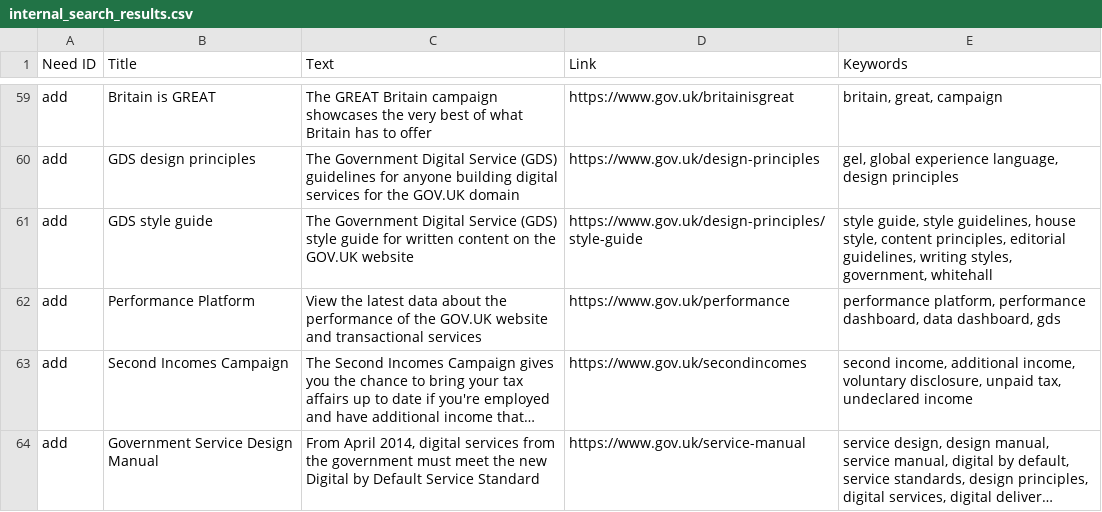
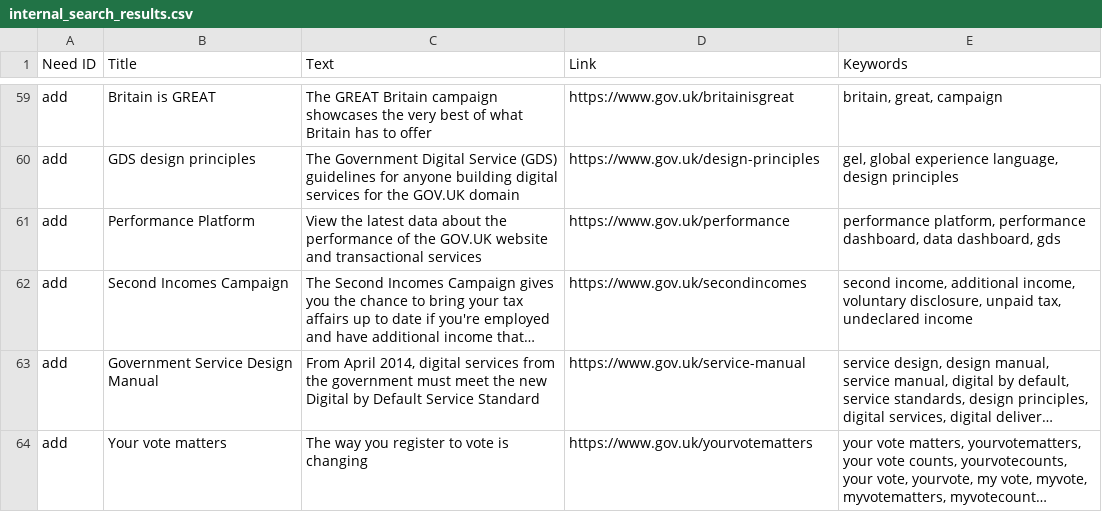
Before and after one commit to alphagov/recommended-links, a CSV file: data/index/recommended-link/internal_search_results.csv, drawn as a sheet; only a part is shown, gaps mark what is left out; the shorter side is filled out with more unchanged rows; long unchanged cells end in …; the diff names each change by its address in the sheet, - before the commit and + after, or states it on an @@ line.

Commit message:
Remove link to style guide
The GDS content style guide is now in the new manuals format, which is
in the search index

```diff
--- a/data/index/recommended-link/internal_search_results.csv
+++ b/data/index/recommended-link/internal_search_results.csv
-row 61: add | GDS style guide | The Government Digital Service (GDS) style guide for written content on the GOV.UK website | https://www.gov.uk/design-principles/style-guide | style guide, style guidelines, house style, content principles, editorial guidelines, writing styles, government, whitehall
```
Also changed, not shown: data/remove/deleted-links.csv.
